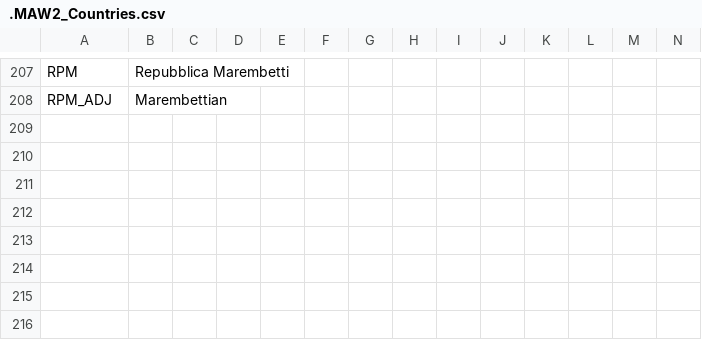
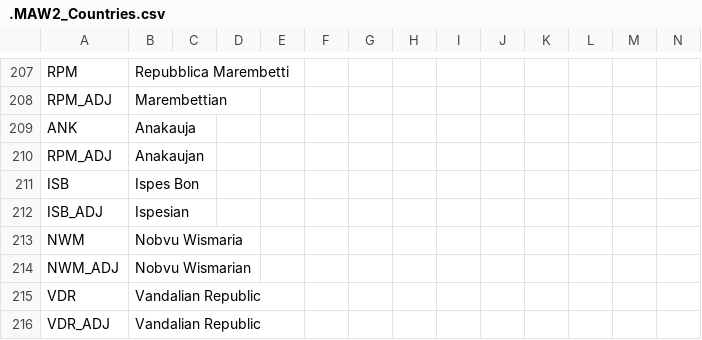
Before and after one commit to The-Question-Asker/MAW2, a CSV file: MAW2/localisation/.MAW2_Countries.csv, drawn as a sheet; only a part is shown, gaps mark what is left out; rows hold the shown columns only; the diff names each change by its address in the sheet, - before the commit and + after, or states it on an @@ line.

Commit message:
Add Anakauja, Ispes Bon, Nobvu Wismaria, and Vandalian Republic
Introduced four new countries (ANK, ISB, NWM, VDR) with full definitions, parties, history, and flags. Updated countries.txt, localisation, and region files to include these nations. Added a new decolonization event and supporting region/loop definitions.

```diff
--- a/MAW2/localisation/.MAW2_Countries.csv
+++ b/MAW2/localisation/.MAW2_Countries.csv
+row 209: ANK | Anakauja
+row 210: RPM_ADJ | Anakaujan
+row 211: ISB | Ispes Bon
+row 212: ISB_ADJ | Ispesian
+row 213: NWM | Nobvu Wismaria
+row 214: NWM_ADJ | Nobvu Wismarian
+row 215: VDR | Vandalian Republic
+row 216: VDR_ADJ | Vandalian Republic
```
Also changed, not shown: MAW2/localisation/.MAW2_Misc.csv, 31 other files.
